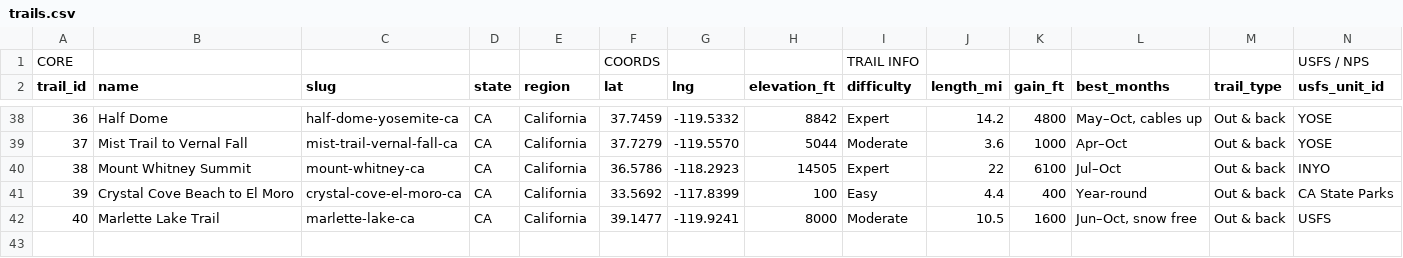
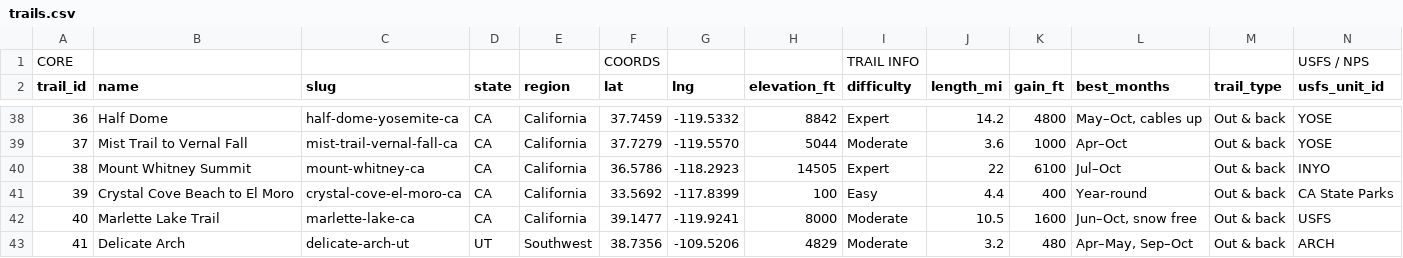
Before and after one commit to us41242/alwayshave.fun, a CSV file: seeds/trails.csv, drawn as a sheet; only a part is shown, gaps mark what is left out; rows hold the shown columns only; the diff names each change by its address in the sheet, - before the commit and + after, or states it on an @@ line.

```diff
--- a/seeds/trails.csv
+++ b/seeds/trails.csv
+row 43: 41 | Delicate Arch | delicate-arch-ut | UT | Southwest | 38.7356 | -109.5206 | 4829 | Moderate | 3.2 | 480 | Apr–May, Sep–Oct | Out & back | ARCH
```
Also changed, not shown: 43 other files.
